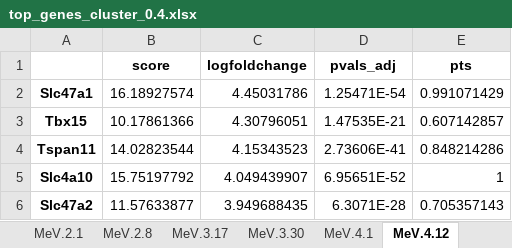
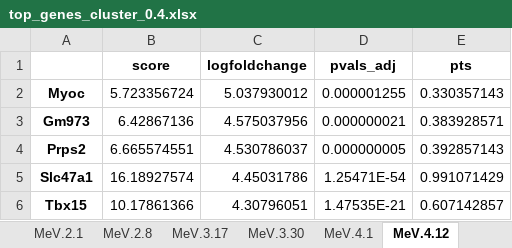
Before and after one commit to GonaloAlves/Immune-CCI, an Excel workbook: src/top_genes_cluster_0.4.xlsx, sheet MeV.4.12, drawn as a sheet; values as stored, in another font and other column widths than the file's, no borders; removed rows and columns are numbered as before the commit, all else as after; the diff names each change by its address in the sheet, - before the commit and + after, or states it on an @@ line.

```diff
--- a/src/top_genes_cluster_0.4.xlsx (sheet MeV.4.12)
+++ b/src/top_genes_cluster_0.4.xlsx (sheet MeV.4.12)
+row 2: Myoc | 5.723356724 | 5.037930012 | 0.000001255 | 0.330357143
+row 3: Gm973 | 6.42867136 | 4.575037956 | 0.000000021 | 0.383928571
+row 4: Prps2 | 6.665574551 | 4.530786037 | 0.000000005 | 0.392857143
-row 4: Tspan11 | 14.02823544 | 4.15343523 | 2.73606E-41 | 0.848214286
-row 5: Slc4a10 | 15.75197792 | 4.049439907 | 6.95651E-52 | 1
-row 6: Slc47a2 | 11.57633877 | 3.949688435 | 6.3071E-28 | 0.705357143
```
Also changed, not shown: sheet MeV.2.1, sheet MeV.4.30, sheet MeV.4.21, sheet MeV.1.4.8, sheet MeV.1.4.7, sheet MeV.1.4.15, 7 more sheets, 44 other files.
